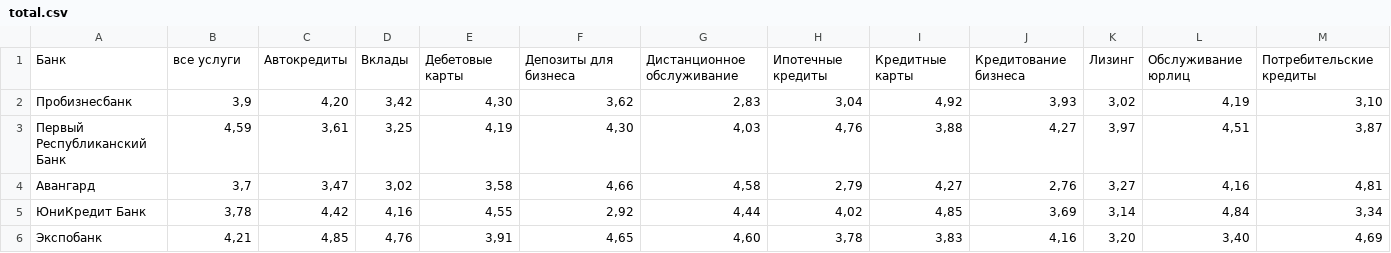
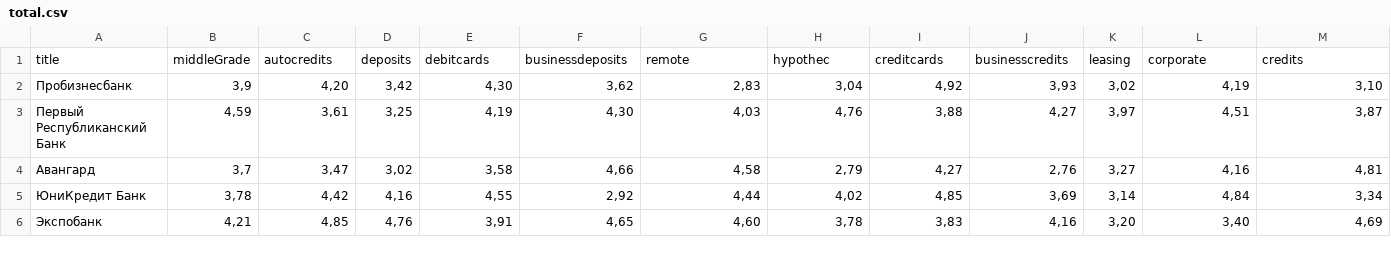
Before and after one commit to illus0r/banki, a CSV file: datalab/total.csv, drawn as a sheet; only a part is shown; removed rows and columns are numbered as before the commit, all else as after; rows hold the shown columns only; the diff names each change by its address in the sheet, - before the commit and + after, or states it on an @@ line.

```diff
--- a/datalab/total.csv
+++ b/datalab/total.csv
-row 1: Банк | все услуги | Автокредиты | Вклады | Дебетовые карты | Депозиты для бизнеса | Дистанционное обслуживание | Ипотечные кредиты | Кредитные карты | Кредитование бизнеса | Лизинг | Обслуживание юрлиц | Потребительские кредиты
+row 1: title | middleGrade | autocredits | deposits | debitcards | businessdeposits | remote | hypothec | creditcards | businesscredits | leasing | corporate | credits
```
Also changed, not shown: 5 other files.
